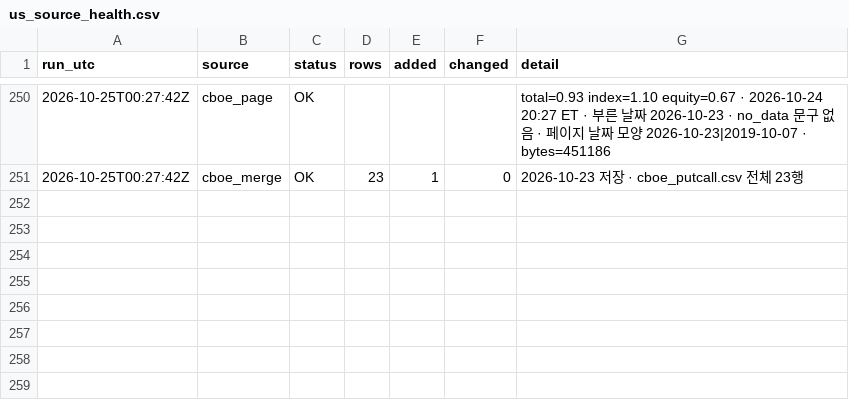
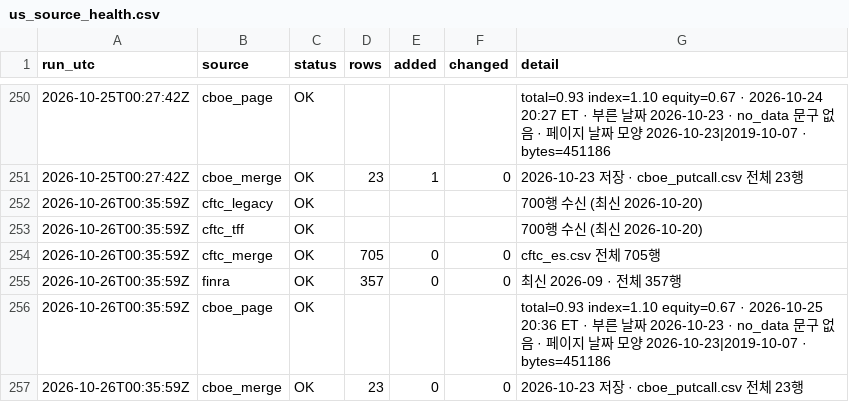
Before and after one commit to Leelll1/Screen, a CSV file: results/_meta/us_source_health.csv, drawn as a sheet; only a part is shown, gaps mark what is left out; the diff names each change by its address in the sheet, - before the commit and + after, or states it on an @@ line.

```diff
--- a/results/_meta/us_source_health.csv
+++ b/results/_meta/us_source_health.csv
+row 252: 2026-10-26T00:35:59Z | cftc_legacy | OK |  |  |  | 700행 수신 (최신 2026-10-20)
+row 253: 2026-10-26T00:35:59Z | cftc_tff | OK |  |  |  | 700행 수신 (최신 2026-10-20)
+row 254: 2026-10-26T00:35:59Z | cftc_merge | OK | 705 | 0 | 0 | cftc_es.csv 전체 705행
+row 255: 2026-10-26T00:35:59Z | finra | OK | 357 | 0 | 0 | 최신 2026-09 · 전체 357행
+row 256: 2026-10-26T00:35:59Z | cboe_page | OK |  |  |  | total=0.93 index=1.10 equity=0.67 · 2026-10-25 20:36 ET · 부른 날짜 2026-10-23 · no_data 문구 없음 · 페이지 날짜 모양 2026-10-23|2019-10-07 · bytes=451186
+row 257: 2026-10-26T00:35:59Z | cboe_merge | OK | 23 | 0 | 0 | 2026-10-23 저장 · cboe_putcall.csv 전체 23행
```
